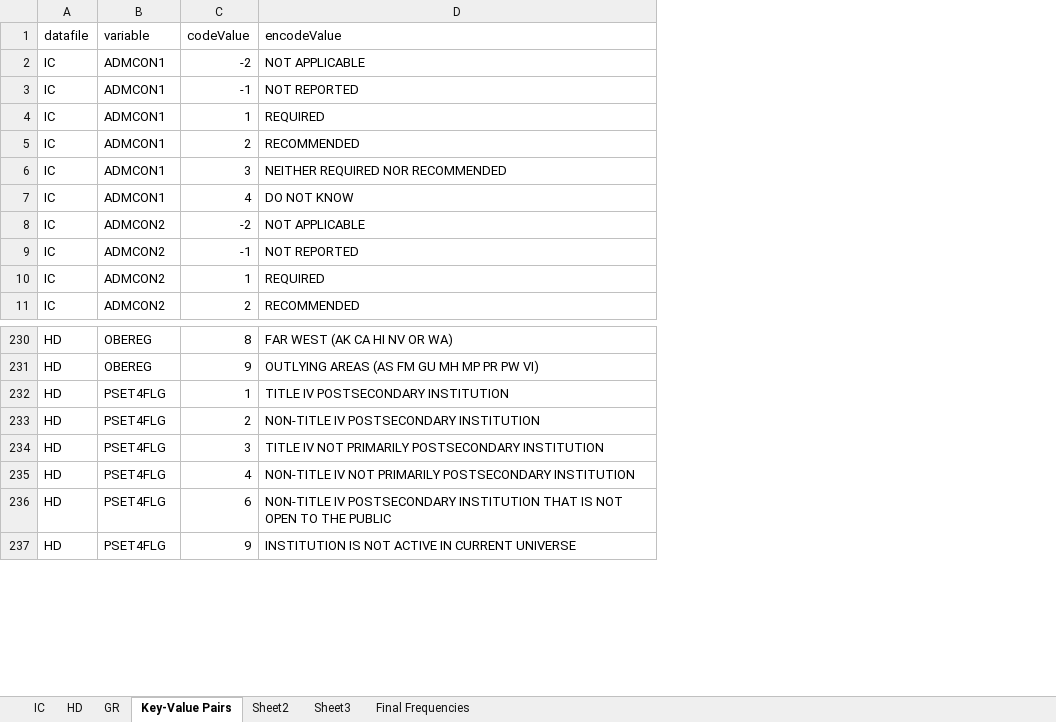
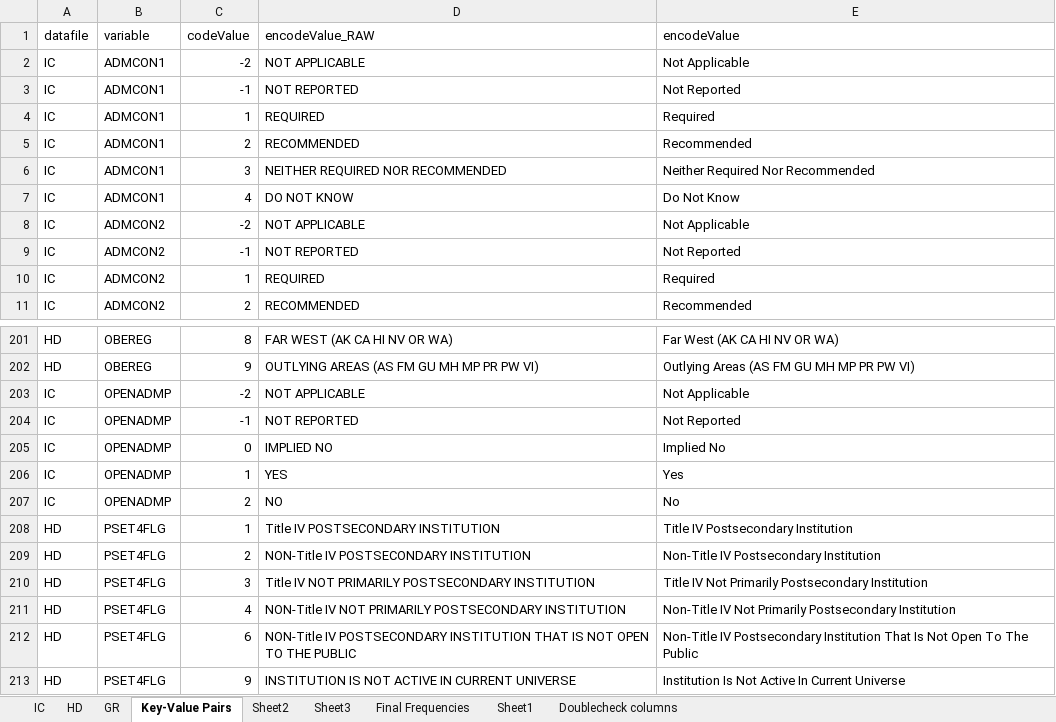
Before and after one commit to zeklaine/Project-Vulcan-Repository, an Excel workbook: Data/Key-Value Pairs.xlsx, sheet Key-Value Pairs, drawn as a sheet; only a part is shown, gaps mark what is left out; values as stored, in another font and other column widths than the file's, no borders; addresses are those after the commit; the diff covers the shown part only; the diff names each change by its address in the sheet, - before the commit and + after, or states it on an @@ line.

```diff
--- a/Data/Key-Value Pairs.xlsx (sheet Key-Value Pairs)
+++ b/Data/Key-Value Pairs.xlsx (sheet Key-Value Pairs)
+sheet tab: Sheet1
+sheet tab: Doublecheck columns
+column E (encodeValue), rows 2-11: Not Applicable | Not Reported | Required | Recommended | Neither Required Nor Recommended | Do Not Know | Not Applicable | Not Reported | Required | Recommended; rows 201-202: Far West (AK CA HI NV OR WA) | Outlying Areas (AS FM GU MH MP PR PW VI); rows 208-213: Title IV Postsecondary Institution | Non-Title IV Postsecondary Institution | Title IV Not Primarily Postsecondary Institution | Non-Title IV Not Primarily Postsecondary Institution | Non-Title IV Postsecondary Institution That Is Not Open To The Public | Institution Is Not Active In Current Universe
-D1: encodeValue
+D1: encodeValue_RAW
@@ row 83 moved to row 203: IC @@
@@ row 84 moved to row 204: IC @@
@@ row 85 moved to row 205: IC @@
@@ row 86 moved to row 206: IC @@
@@ row 87 moved to row 207: IC @@
-D208 (encodeValue_RAW): TITLE IV POSTSECONDARY INSTITUTION
+D208 (encodeValue_RAW): Title IV POSTSECONDARY INSTITUTION
-D209 (encodeValue_RAW): NON-TITLE IV POSTSECONDARY INSTITUTION
+D209 (encodeValue_RAW): NON-Title IV POSTSECONDARY INSTITUTION
-D210 (encodeValue_RAW): TITLE IV NOT…
+D210 (encodeValue_RAW): Title IV NOT…
-D211 (encodeValue_RAW): NON-TITLE IV NOT…
+D211 (encodeValue_RAW): NON-Title IV NOT…
-D212 (encodeValue_RAW): NON-TITLE IV POSTSECONDARY…
+D212 (encodeValue_RAW): NON-Title IV POSTSECONDARY…
```
Also changed, not shown: 67 moved rows elsewhere in this sheet, 11 other files.
